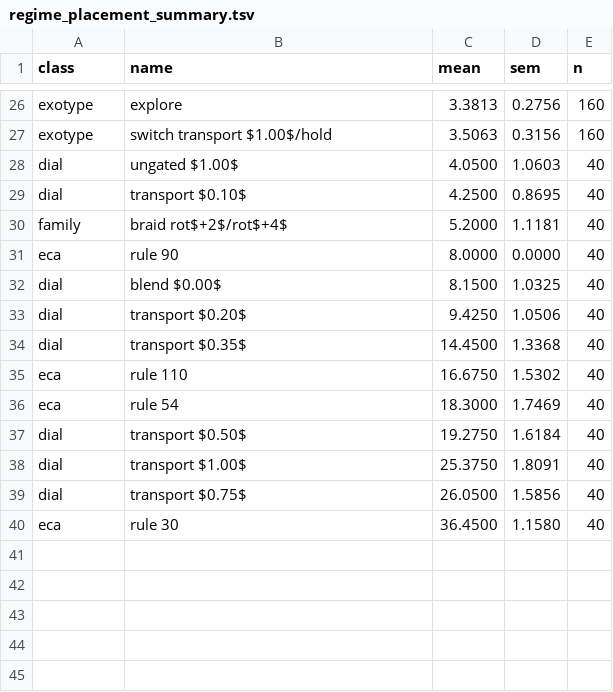
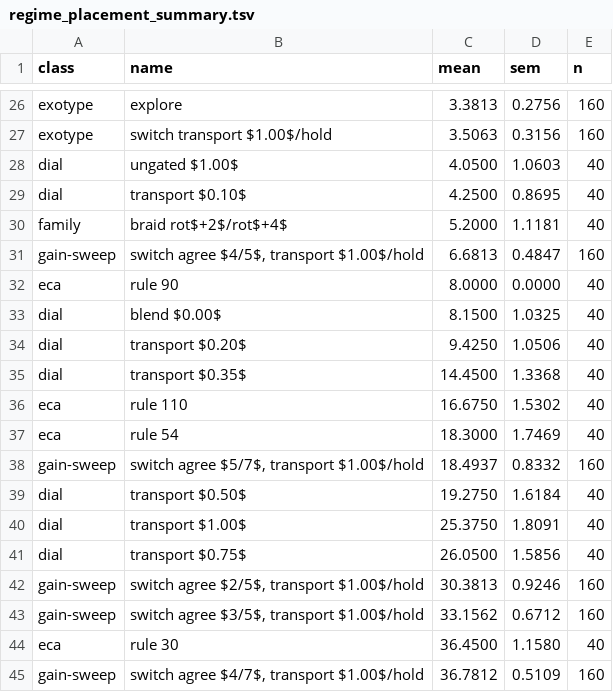
Before and after one commit to tothedarktowercame/mmca-clj, a TSV file: data/regime_placement_summary.tsv, drawn as a sheet; only a part is shown, gaps mark what is left out.

Commit message:
Sweep conditioned transport duty cycle

```diff
--- a/data/regime_placement_summary.tsv
+++ b/data/regime_placement_summary.tsv
@@ -30,2 +30,3 @@ dial	transport $0.10$	4.2500	0.8695	40
 family	braid rot$+2$/rot$+4$	5.2000	1.1181	40
+gain-sweep	switch agree $4/5$, transport $1.00$/hold	6.6813	0.4847	160
 eca	rule 90	8.0000	0.0000	40
@@ -36,2 +37,3 @@ eca	rule 110	16.6750	1.5302	40
 eca	rule 54	18.3000	1.7469	40
+gain-sweep	switch agree $5/7$, transport $1.00$/hold	18.4937	0.8332	160
 dial	transport $0.50$	19.2750	1.6184	40
@@ -39,2 +41,5 @@ dial	transport $1.00$	25.3750	1.8091	40
 dial	transport $0.75$	26.0500	1.5856	40
+gain-sweep	switch agree $2/5$, transport $1.00$/hold	30.3813	0.9246	160
+gain-sweep	switch agree $3/5$, transport $1.00$/hold	33.1562	0.6712	160
 eca	rule 30	36.4500	1.1580	40
+gain-sweep	switch agree $4/7$, transport $1.00$/hold	36.7812	0.5109	160
```
Also changed, not shown: 2 other files.
